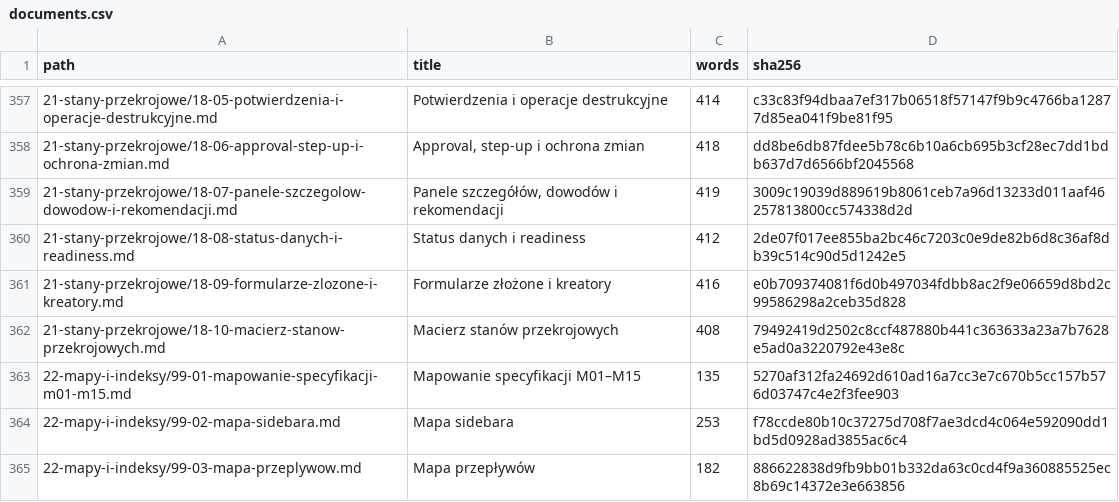
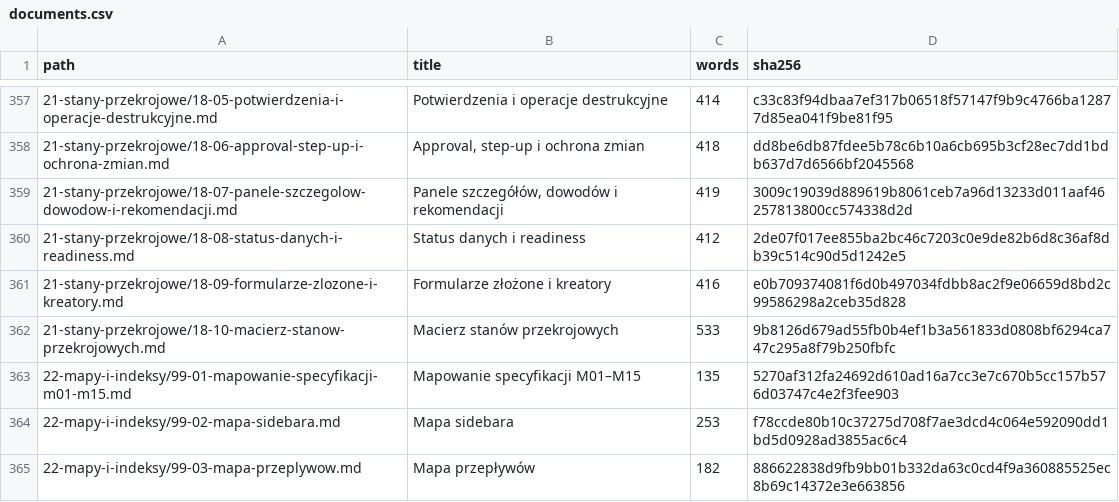
Before and after one commit to 19Archmiel88/papadata-platform, a CSV file: rejestry/documents.csv, drawn as a sheet; only a part is shown, gaps mark what is left out.

```diff
--- a/rejestry/documents.csv
+++ b/rejestry/documents.csv
@@ -361,3 +361,3 @@ path,title,words,sha256
 21-stany-przekrojowe/18-09-formularze-zlozone-i-kreatory.md,Formularze złożone i kreatory,416,e0b709374081f6d0b497034fdbb8ac2f9e06659d8bd2c99586298a2ceb35d828
-21-stany-przekrojowe/18-10-macierz-stanow-przekrojowych.md,Macierz stanów przekrojowych,408,79492419d2502c8ccf487880b441c363633a23a7b7628e5ad0a3220792e43e8c
+21-stany-przekrojowe/18-10-macierz-stanow-przekrojowych.md,Macierz stanów przekrojowych,533,9b8126d679ad55fb0b4ef1b3a561833d0808bf6294ca747c295a8f79b250fbfc
 22-mapy-i-indeksy/99-01-mapowanie-specyfikacji-m01-m15.md,Mapowanie specyfikacji M01–M15,135,5270af312fa24692d610ad16a7cc3e7c670b5cc157b576d03747c4e2f3fee903
```
Also changed, not shown: rejestry/storybook.csv, 9 other files.
